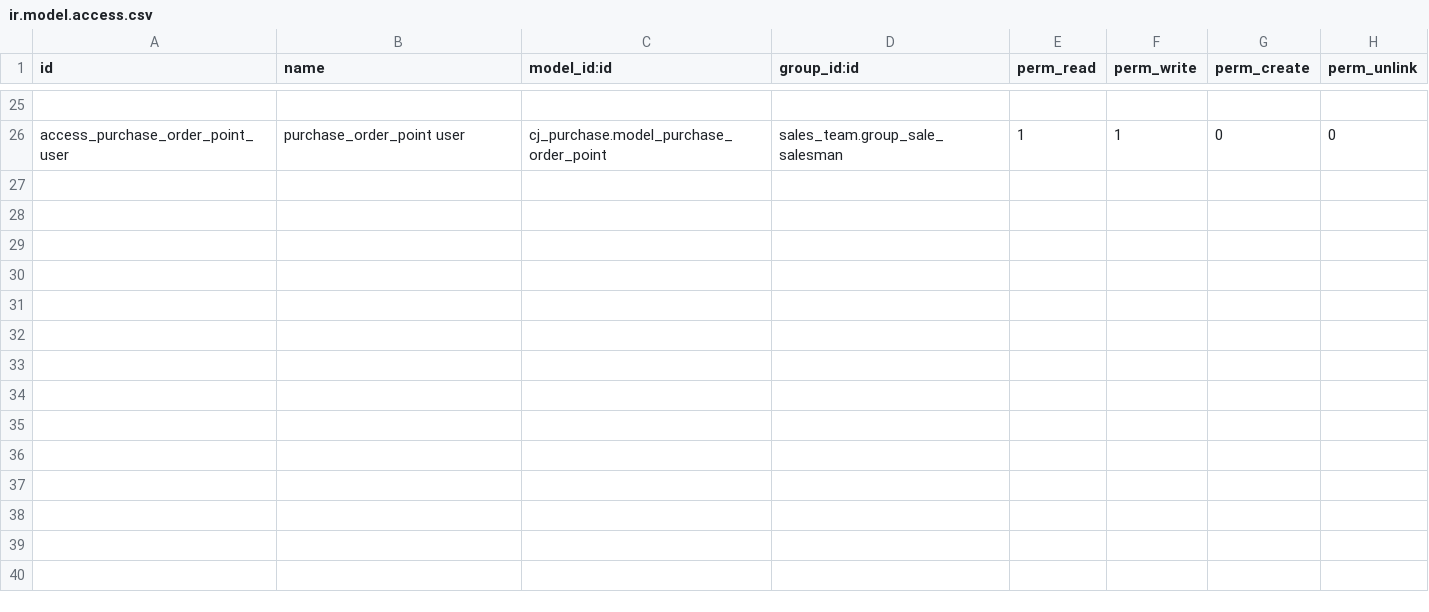
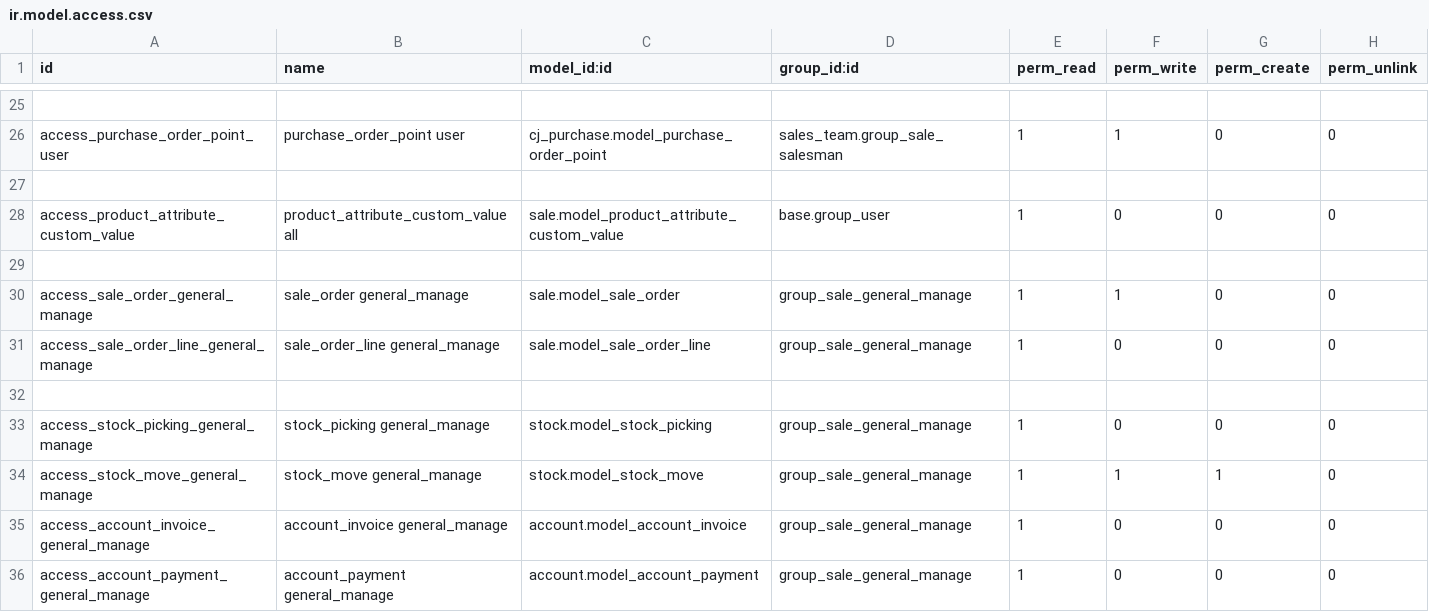
Before and after one commit to xx332093661/Owl-ERP, a CSV file: myaddons/cj_sale/security/ir.model.access.csv, drawn as a sheet; only a part is shown, gaps mark what is left out; the diff names each change by its address in the sheet, - before the commit and + after, or states it on an @@ line.

```diff
--- a/myaddons/cj_sale/security/ir.model.access.csv
+++ b/myaddons/cj_sale/security/ir.model.access.csv
+row 27: (empty)
+row 28: access_product_attribute_custom_value | product_attribute_custom_value all | sale.model_product_attribute_custom_value | base.group_user | 1 | 0 | 0 | 0
+row 29: (empty)
+row 30: access_sale_order_general_manage | sale_order general_manage | sale.model_sale_order | group_sale_general_manage | 1 | 1 | 0 | 0
+row 31: access_sale_order_line_general_manage | sale_order_line general_manage | sale.model_sale_order_line | group_sale_general_manage | 1 | 0 | 0 | 0
+row 32: (empty)
+row 33: access_stock_picking_general_manage | stock_picking general_manage | stock.model_stock_picking | group_sale_general_manage | 1 | 0 | 0 | 0
+row 34: access_stock_move_general_manage | stock_move general_manage | stock.model_stock_move | group_sale_general_manage | 1 | 1 | 1 | 0
+row 35: access_account_invoice_general_manage | account_invoice general_manage | account.model_account_invoice | group_sale_general_manage | 1 | 0 | 0 | 0
+row 36: access_account_payment_general_manage | account_payment general_manage | account.model_account_payment | group_sale_general_manage | 1 | 0 | 0 | 0
```
Also changed, not shown: myaddons/cj_purchase/security/ir.model.access.csv, 7 other files.
